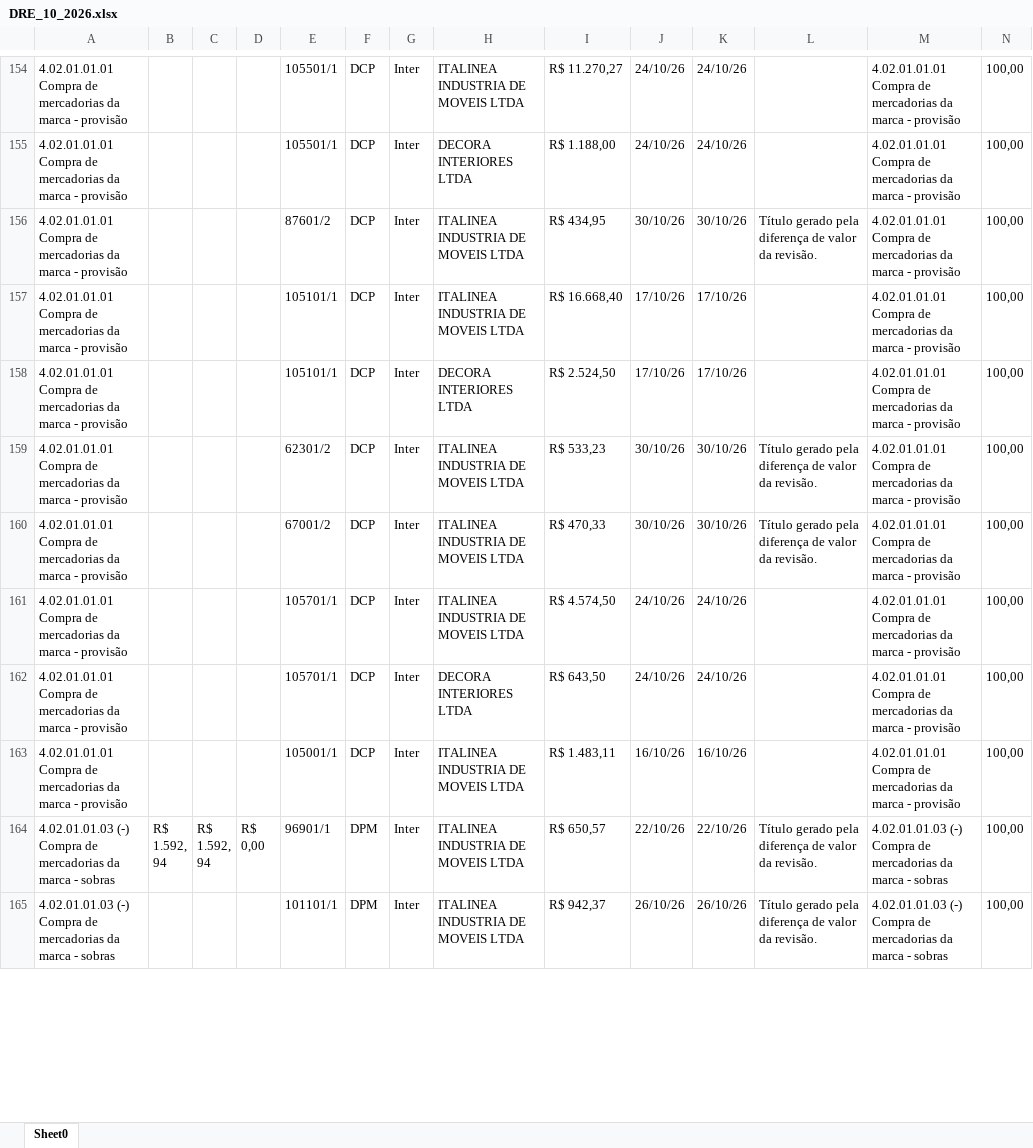
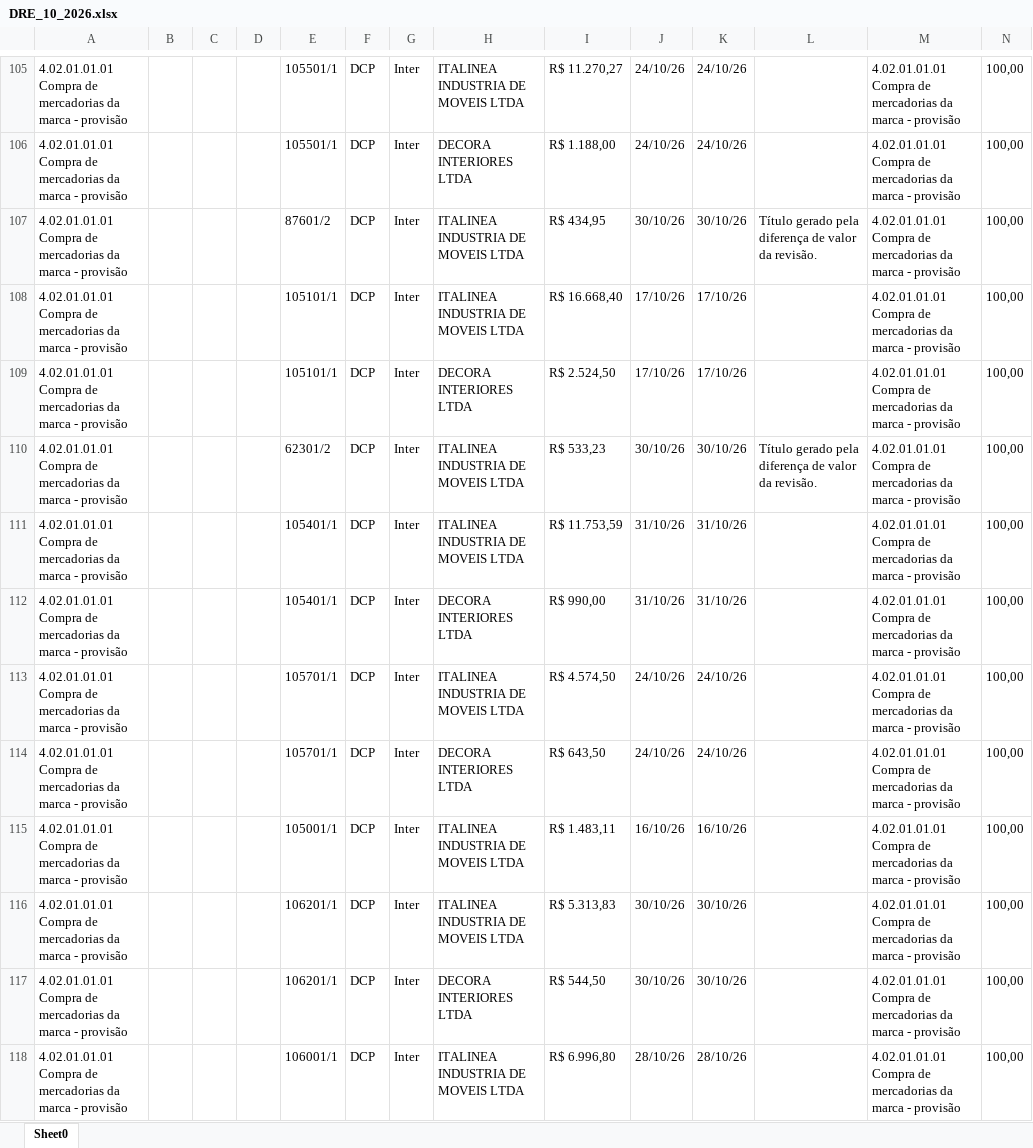
Before and after one commit to Basilio40/arquivos_ita, an Excel workbook: xlsx/dre/DRE_10_2026.xlsx, sheet Sheet0, drawn as a sheet; only a part is shown, gaps mark what is left out; the shorter side is filled out with more unchanged rows; values as stored, in another font and other column widths than the file's, no borders; addresses are those after the commit; rows hold the shown columns only; the diff covers the shown part only; the diff names each change by its address in the sheet, - before the commit and + after, or states it on an @@ line.

```diff
--- a/xlsx/dre/DRE_10_2026.xlsx (sheet Sheet0)
+++ b/xlsx/dre/DRE_10_2026.xlsx (sheet Sheet0)
-E111: 67001/2
+E111: 105401/1
-I111: R$ 470,33
+I111: R$ 11.753,59
-J111: 30/10/26
+J111: 31/10/26
-K111: 30/10/26
+K111: 31/10/26
-L111: Título gerado pela diferença de valor da revisão.
+L111: (empty)
+row 112: 4.02.01.01.01 Compra de mercadorias da marca - provisão |  |  |  | 105401/1 | DCP | Inter | DECORA INTERIORES LTDA | R$ 990,00 | 31/10/26 | 31/10/26 |  | 4.02.01.01.01 Compra de mercadorias da marca - provisão | 100,00
+row 116: 4.02.01.01.01 Compra de mercadorias da marca - provisão |  |  |  | 106201/1 | DCP | Inter | ITALINEA INDUSTRIA DE MOVEIS LTDA | R$ 5.313,83 | 30/10/26 | 30/10/26 |  | 4.02.01.01.01 Compra de mercadorias da marca - provisão | 100,00
+row 117: 4.02.01.01.01 Compra de mercadorias da marca - provisão |  |  |  | 106201/1 | DCP | Inter | DECORA INTERIORES LTDA | R$ 544,50 | 30/10/26 | 30/10/26 |  | 4.02.01.01.01 Compra de mercadorias da marca - provisão | 100,00
+row 118: 4.02.01.01.01 Compra de mercadorias da marca - provisão |  |  |  | 106001/1 | DCP | Inter | ITALINEA INDUSTRIA DE MOVEIS LTDA | R$ 6.996,80 | 28/10/26 | 28/10/26 |  | 4.02.01.01.01 Compra de mercadorias da marca - provisão | 100,00
```
Also changed, not shown: 12 added rows, 57 removed rows, 18 moved rows and 221 edited cells elsewhere in this sheet, xlsx/carteira_mensal/Nov_2026.xlsx, xlsx/dre/DRE_06_2026.xlsx, 24 other files.
